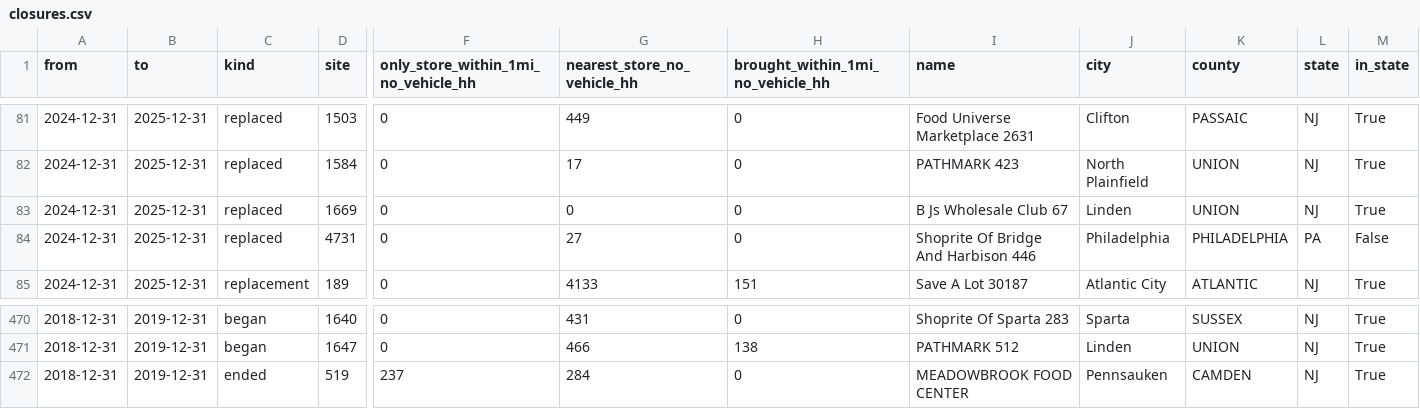
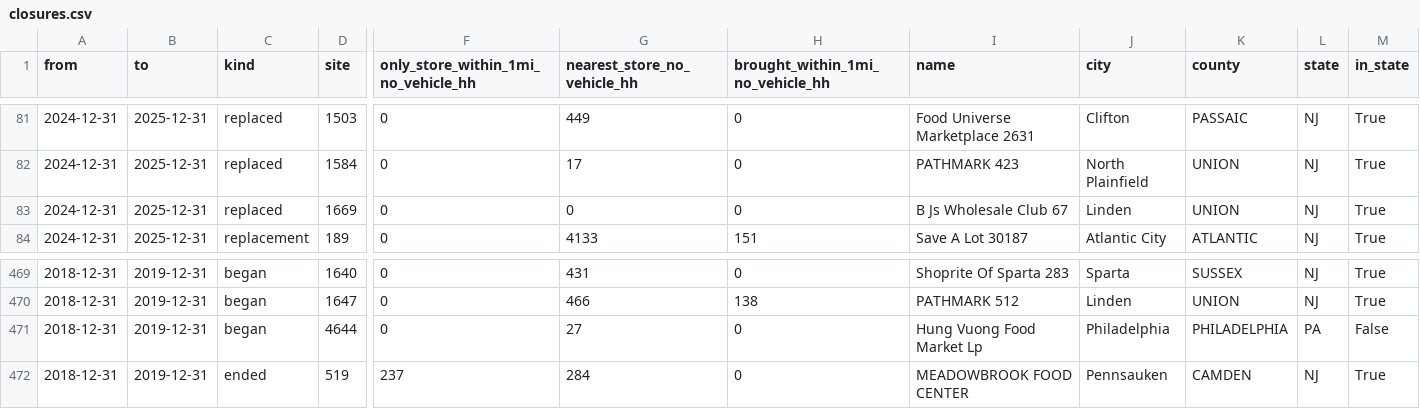
Before and after one commit to SBoyapati13/Food-Desert-Mapper, a CSV file: out/NJ/closures.csv, drawn as a sheet; only a part is shown, gaps mark what is left out; removed rows and columns are numbered as before the commit, all else as after; rows hold the shown columns only; the diff names each change by its address in the sheet, - before the commit and + after, or states it on an @@ line.

```diff
--- a/out/NJ/closures.csv
+++ b/out/NJ/closures.csv
-row 84: 2024-12-31 | 2025-12-31 | replaced | 4731 | 0 | 27 | 0 | Shoprite Of Bridge And Harbison 446 | Philadelphia | PHILADELPHIA | PA | False
+row 471: 2018-12-31 | 2019-12-31 | began | 4644 | 0 | 27 | 0 | Hung Vuong Food Market Lp | Philadelphia | PHILADELPHIA | PA | False
```
Also changed, not shown: out/NY/access_risk_by_county.csv, out/NY/years.csv, 26 other files.
